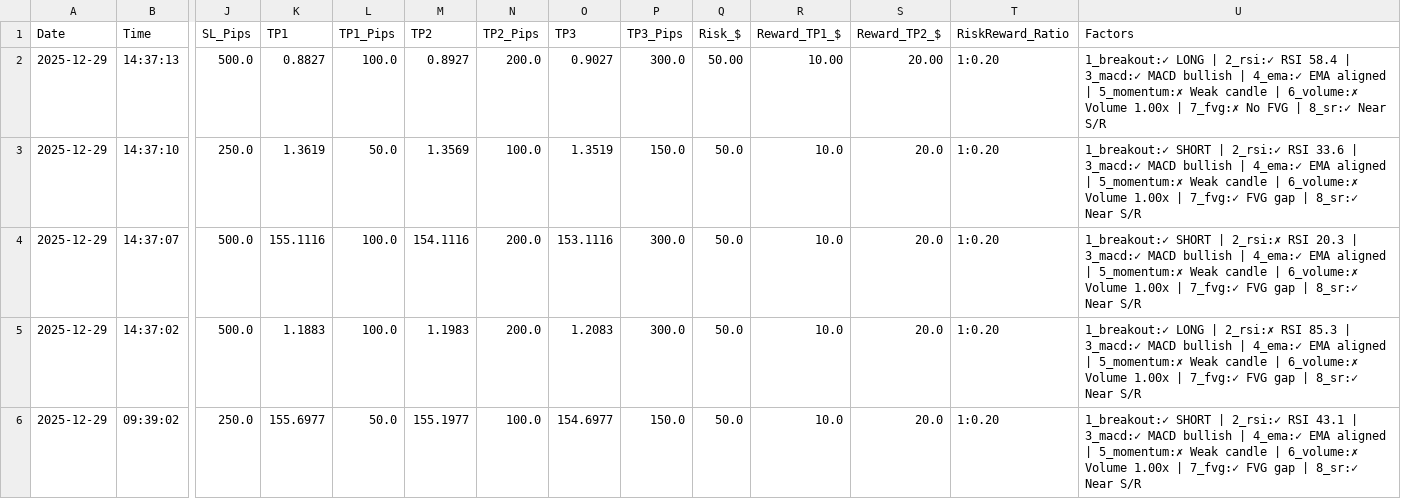
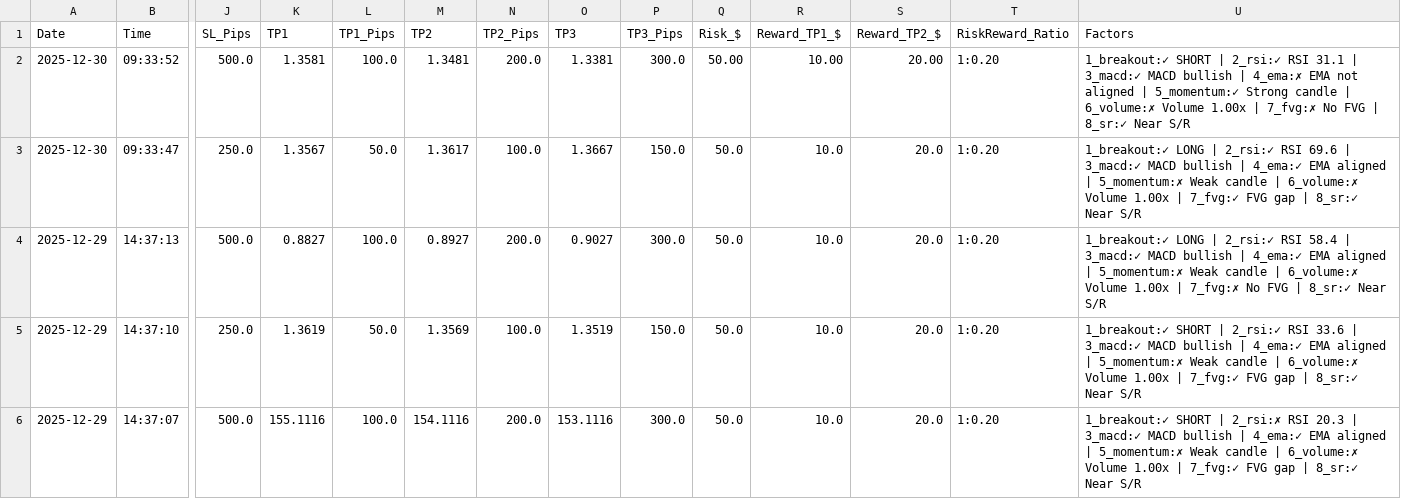
Before and after one commit to medohamed360312-hub/ORB-Trading-Strategy-Analyzer, a CSV file: trading_logs/orb_trading_log.csv, drawn as a sheet; only a part is shown, gaps mark what is left out; the shorter side is filled out with more unchanged rows; addresses are those after the commit; rows hold the shown columns only; the diff names each change by its address in the sheet, - before the commit and + after, or states it on an @@ line.

```diff
--- a/trading_logs/orb_trading_log.csv
+++ b/trading_logs/orb_trading_log.csv
+row 2: 2025-12-30 | 09:33:52 | 500.0 | 1.3581 | 100.0 | 1.3481 | 200.0 | 1.3381 | 300.0 | 50.00 | 10.00 | 20.00 | 1:0.20 | 1_breakout:✓ SHORT | 2_rsi:✓ RSI 31.1 | 3_macd:✓ MACD bullish | 4_ema:✗ EMA not aligned | 5_momentum:✓ Strong candle | 6_volume:✗ Volume 1.00x | 7_fvg:✗ No FVG | 8_sr:✓ Near S/R
+row 3: 2025-12-30 | 09:33:47 | 250.0 | 1.3567 | 50.0 | 1.3617 | 100.0 | 1.3667 | 150.0 | 50.0 | 10.0 | 20.0 | 1:0.20 | 1_breakout:✓ LONG | 2_rsi:✓ RSI 69.6 | 3_macd:✓ MACD bullish | 4_ema:✓ EMA aligned | 5_momentum:✗ Weak candle | 6_volume:✗ Volume 1.00x | 7_fvg:✓ FVG gap | 8_sr:✓ Near S/R
-Q4 (Risk_$): 50.00
+Q4 (Risk_$): 50.0
-R4 (Reward_TP1_$): 10.00
+R4 (Reward_TP1_$): 10.0
-S4 (Reward_TP2_$): 20.00
+S4 (Reward_TP2_$): 20.0
```
